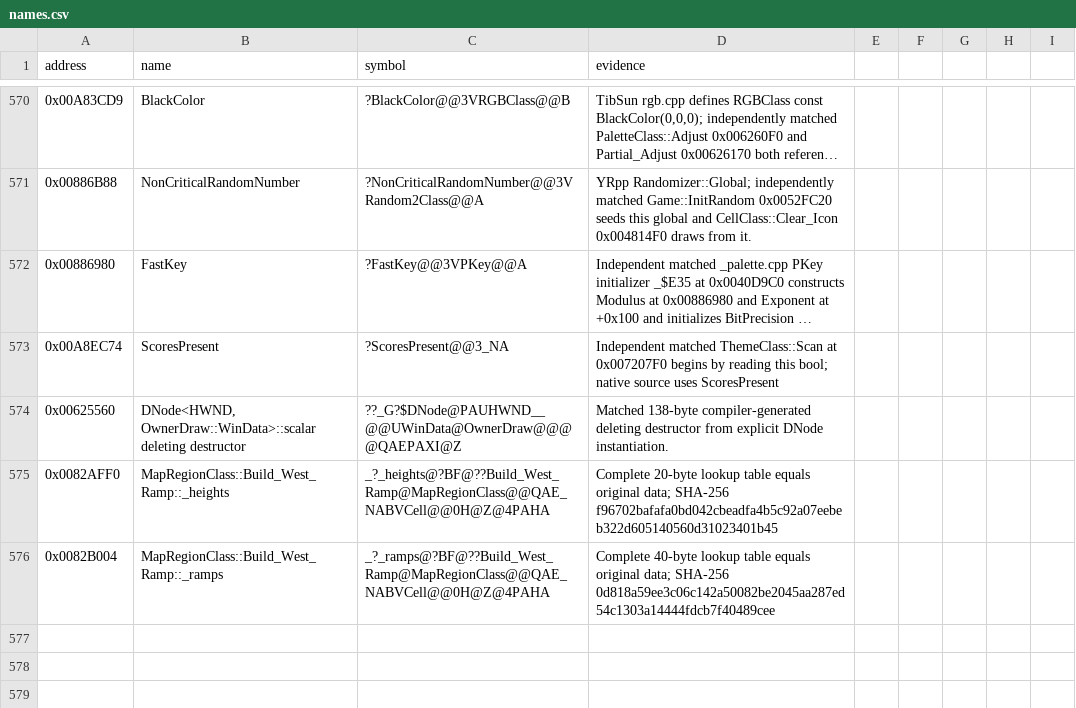
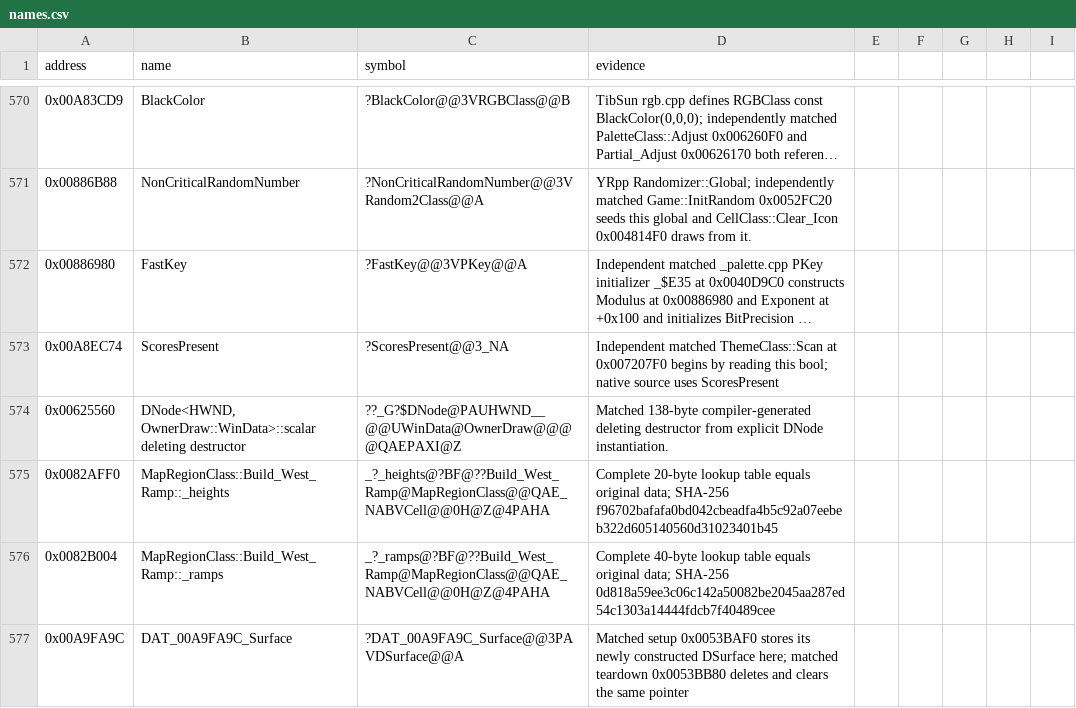
Before and after one commit to gibbo101/ra2-decomp, a CSV file: data/names.csv, drawn as a sheet; only a part is shown, gaps mark what is left out; long unchanged cells end in …; the diff names each change by its address in the sheet, - before the commit and + after, or states it on an @@ line.

Commit message:
Recover the Ion screen-effect controller
Restore RGB555 and RGB556 distortion loops and RGB565 dispatch, including surface locking and directional effect progression. Verify the existing DSurface pointer through its matched setup and teardown functions.

```diff
--- a/data/names.csv
+++ b/data/names.csv
+row 577: 0x00A9FA9C | DAT_00A9FA9C_Surface | ?DAT_00A9FA9C_Surface@@3PAVDSurface@@A | Matched setup 0x0053BAF0 stores its newly constructed DSurface here; matched teardown 0x0053BB80 deletes and clears the same pointer
```
Also changed, not shown: 2 other files.
